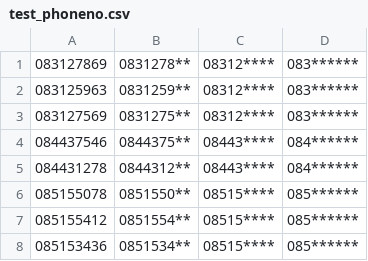
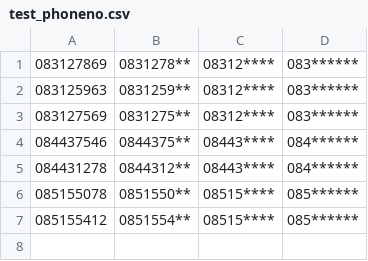
Before and after one commit to JaMurphSmi/AARMRD, a CSV file: src/main/resources/templates/hierarchy/test_phoneno.csv, drawn as a sheet; the diff names each change by its address in the sheet, - before the commit and + after, or states it on an @@ line.

```diff
--- a/src/main/resources/templates/hierarchy/test_phoneno.csv
+++ b/src/main/resources/templates/hierarchy/test_phoneno.csv
-row 8: 085153436 | 0851534** | 08515**** | 085******
```
Also changed, not shown: 1 other file.
